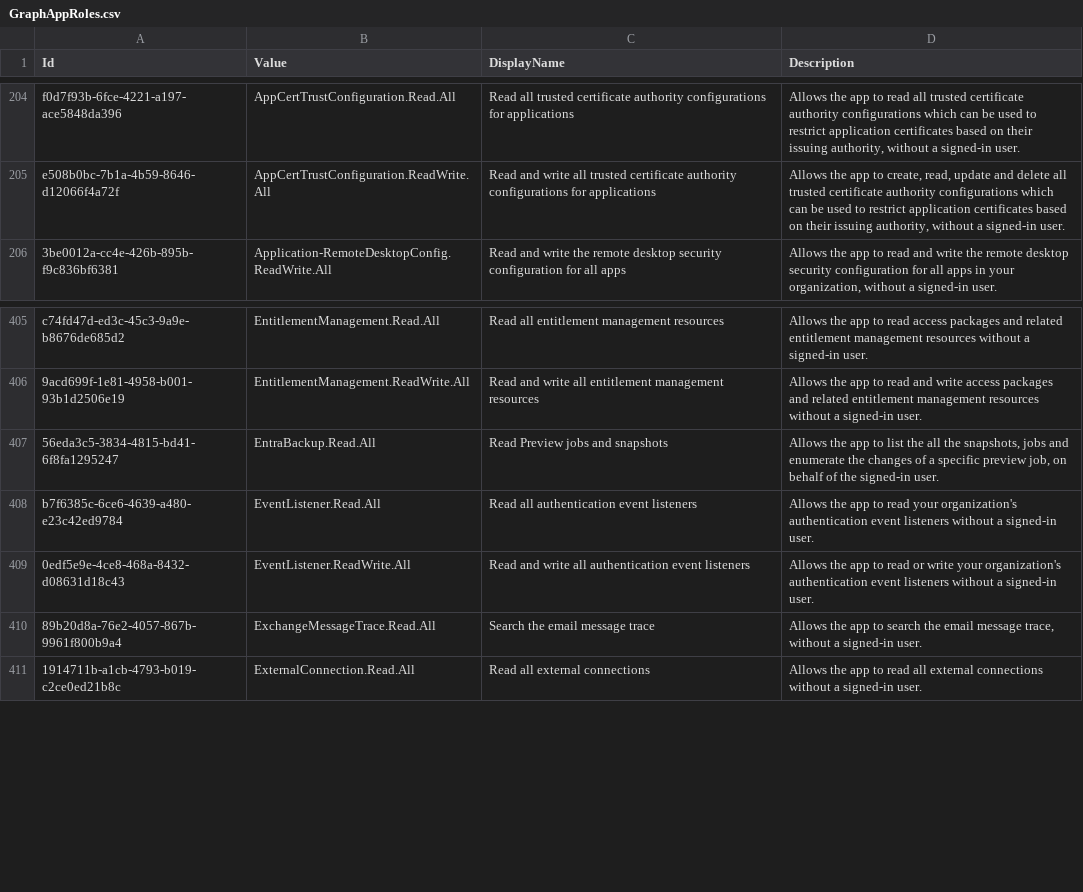
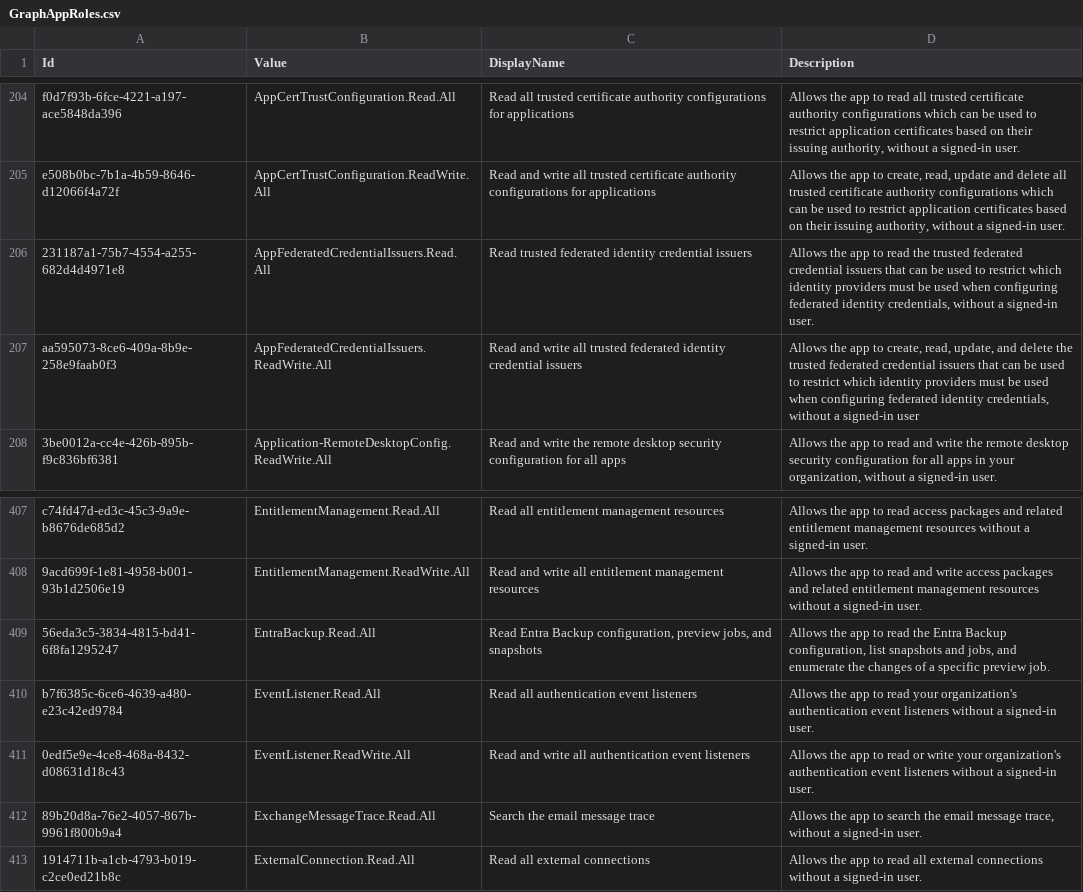
Before and after one commit to Palasito/microsoft-id-resolver, a CSV file: _info/GraphAppRoles.csv, drawn as a sheet; only a part is shown, gaps mark what is left out.

```diff
--- a/_info/GraphAppRoles.csv
+++ b/_info/GraphAppRoles.csv
@@ -205,2 +205,4 @@
 "e508b0bc-7b1a-4b59-8646-d12066f4a72f","AppCertTrustConfiguration.ReadWrite.All","Read and write all trusted certificate authority configurations for applications","Allows the app to create, read, update and delete all trusted certificate authority configurations which can be used to restrict application certificates based on their issuing authority, without a signed-in user."
+"231187a1-75b7-4554-a255-682d4d4971e8","AppFederatedCredentialIssuers.Read.All","Read trusted federated identity credential issuers","Allows the app to read the trusted federated credential issuers that can be used to restrict which identity providers must be used when configuring federated identity credentials, without a signed-in user."
+"aa595073-8ce6-409a-8b9e-258e9faab0f3","AppFederatedCredentialIssuers.ReadWrite.All","Read and write all trusted federated identity credential issuers","Allows the app to create, read, update, and delete the trusted federated credential issuers that can be used to restrict which identity providers must be used when configuring federated identity credentials, without a signed-in user"
 "3be0012a-cc4e-426b-895b-f9c836bf6381","Application-RemoteDesktopConfig.ReadWrite.All","Read and write the remote desktop security configuration for all apps","Allows the app to read and write the remote desktop security configuration for all apps in your organization, without a signed-in user."
@@ -406,3 +408,3 @@
 "9acd699f-1e81-4958-b001-93b1d2506e19","EntitlementManagement.ReadWrite.All","Read and write all entitlement management resources","Allows the app to read and write access packages and related entitlement management resources without a signed-in user."
-"56eda3c5-3834-4815-bd41-6f8fa1295247","EntraBackup.Read.All","Read Preview jobs and snapshots","Allows the app to list the all the snapshots, jobs and enumerate the changes of a specific preview job, on behalf of the signed-in user."
+"56eda3c5-3834-4815-bd41-6f8fa1295247","EntraBackup.Read.All","Read Entra Backup configuration, preview jobs, and snapshots","Allows the app to read the Entra Backup configuration, list snapshots and jobs, and enumerate the changes of a specific preview job."
 "b7f6385c-6ce6-4639-a480-e23c42ed9784","EventListener.Read.All","Read all authentication event listeners","Allows the app to read your organization's authentication event listeners without a signed-in user."
```
Also changed, not shown: _info/GraphDelegateRoles.csv, _info/utcm-resource-types.csv, 3 other files.
